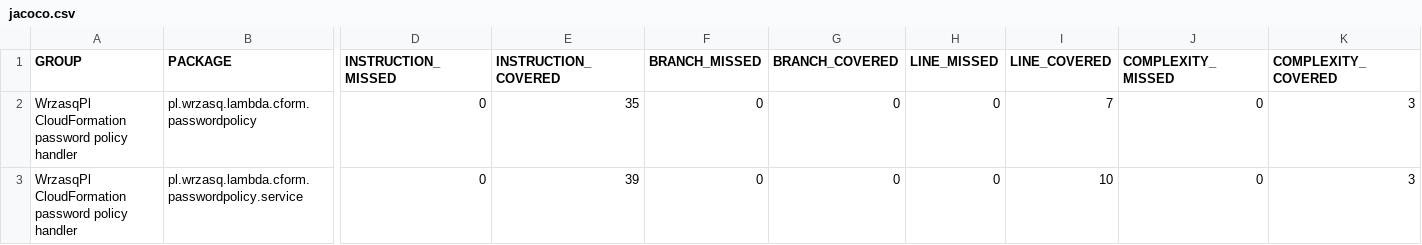
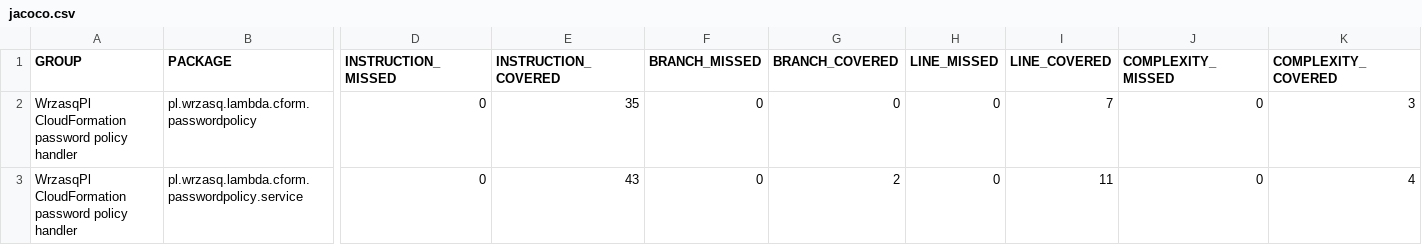
Before and after one commit to rafalwrzeszcz-wrzasqpl/pl.wrzasq.lambda, a CSV file: lambda-cform/lambda-cform-passwordpolicy/jacoco/jacoco.csv, drawn as a sheet; only a part is shown, gaps mark what is left out; the diff names each change by its address in the sheet, - before the commit and + after, or states it on an @@ line.

```diff
--- a/lambda-cform/lambda-cform-passwordpolicy/jacoco/jacoco.csv
+++ b/lambda-cform/lambda-cform-passwordpolicy/jacoco/jacoco.csv
-E3 (INSTRUCTION_COVERED): 39
+E3 (INSTRUCTION_COVERED): 43
-G3 (BRANCH_COVERED): 0
+G3 (BRANCH_COVERED): 2
-I3 (LINE_COVERED): 10
+I3 (LINE_COVERED): 11
-K3 (COMPLEXITY_COVERED): 3
+K3 (COMPLEXITY_COVERED): 4
```
Also changed, not shown: 58 other files.
